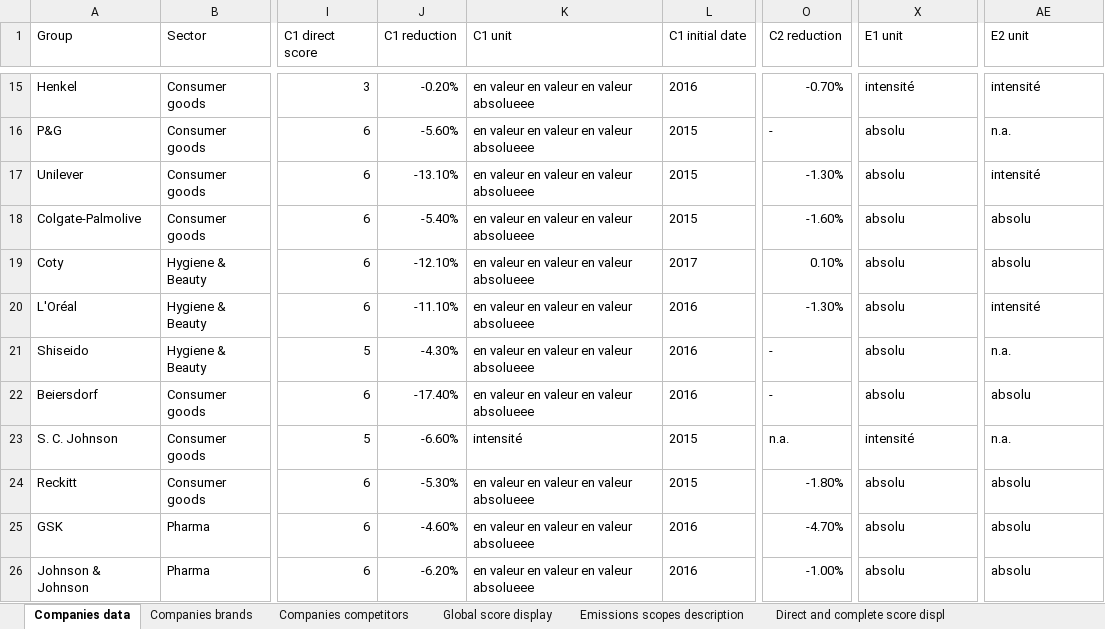
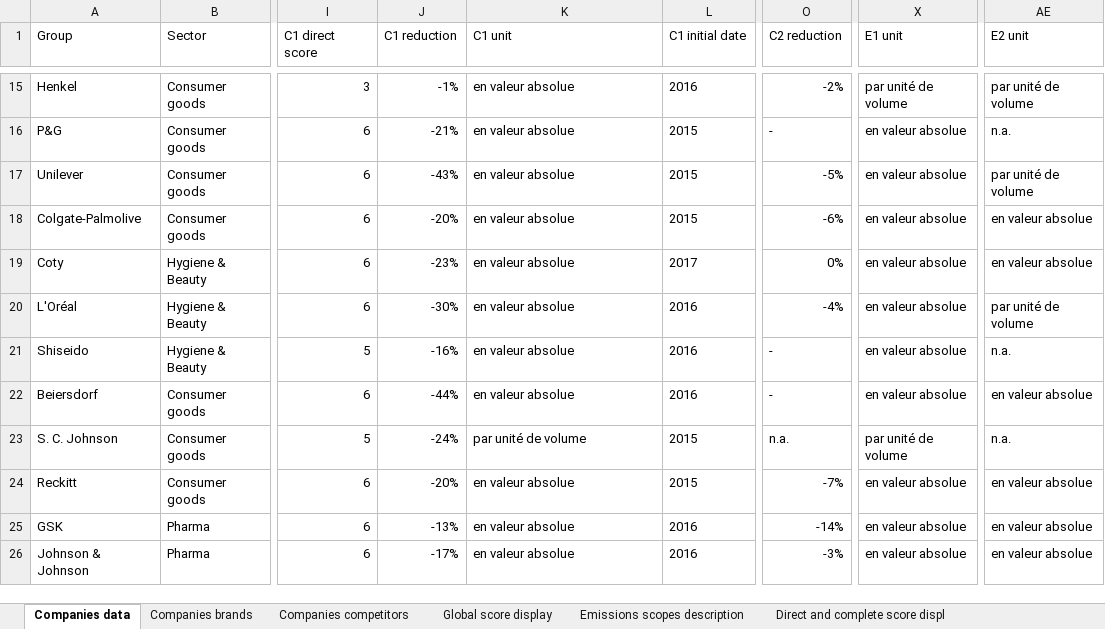
Before and after one commit to dataforgoodfr/batch10_notaclimat, an Excel workbook: data_engineering/BDD consolidée - toutes les tables_v03.xlsx, sheet Companies data, drawn as a sheet; only a part is shown, gaps mark what is left out; values as stored, in another font and other column widths than the file's, no borders; charts and pictures not drawn; the diff covers the shown part only; the diff names each change by its address in the sheet, - before the commit and + after, or states it on an @@ line.

```diff
--- a/data_engineering/BDD consolidée - toutes les tables_v03.xlsx (sheet Companies data)
+++ b/data_engineering/BDD consolidée - toutes les tables_v03.xlsx (sheet Companies data)
-J15 (C1 reduction): -0.20%
+J15 (C1 reduction): -1%
-K15:K22 (C1 unit): en valeur en valeur en valeur absolueee
+K15:K22 (C1 unit): en valeur absolue
-O15 (C2 reduction): -0.70%
+O15 (C2 reduction): -2%
-X15 (E1 unit): intensité
+X15 (E1 unit): par unité de volume
-AE15 (E2 unit): intensité
+AE15 (E2 unit): par unité de volume
-J16 (C1 reduction): -5.60%
+J16 (C1 reduction): -21%
-X16:X22 (E1 unit): absolu
+X16:X22 (E1 unit): en valeur absolue
-J17 (C1 reduction): -13.10%
+J17 (C1 reduction): -43%
-O17 (C2 reduction): -1.30%
+O17 (C2 reduction): -5%
-AE17 (E2 unit): intensité
+AE17 (E2 unit): par unité de volume
-J18 (C1 reduction): -5.40%
+J18 (C1 reduction): -20%
-O18 (C2 reduction): -1.60%
+O18 (C2 reduction): -6%
-AE18:AE19 (E2 unit): absolu
+AE18:AE19 (E2 unit): en valeur absolue
-J19 (C1 reduction): -12.10%
+J19 (C1 reduction): -23%
-O19 (C2 reduction): 0.10%
+O19 (C2 reduction): 0%
-J20 (C1 reduction): -11.10%
+J20 (C1 reduction): -30%
-O20 (C2 reduction): -1.30%
+O20 (C2 reduction): -4%
-AE20 (E2 unit): intensité
+AE20 (E2 unit): par unité de volume
-J21 (C1 reduction): -4.30%
+J21 (C1 reduction): -16%
-J22 (C1 reduction): -17.40%
+J22 (C1 reduction): -44%
-AE22 (E2 unit): absolu
+AE22 (E2 unit): en valeur absolue
-J23 (C1 reduction): -6.60%
+J23 (C1 reduction): -24%
-K23 (C1 unit): intensité
+K23 (C1 unit): par unité de volume
-X23 (E1 unit): intensité
+X23 (E1 unit): par unité de volume
-J24 (C1 reduction): -5.30%
+J24 (C1 reduction): -20%
-K24:K26 (C1 unit): en valeur en valeur en valeur absolueee
+K24:K26 (C1 unit): en valeur absolue
-O24 (C2 reduction): -1.80%
+O24 (C2 reduction): -7%
-X24:X26 (E1 unit): absolu
+X24:X26 (E1 unit): en valeur absolue
-AE24:AE26 (E2 unit): absolu
+AE24:AE26 (E2 unit): en valeur absolue
-J25 (C1 reduction): -4.60%
+J25 (C1 reduction): -13%
-O25 (C2 reduction): -4.70%
+O25 (C2 reduction): -14%
-J26 (C1 reduction): -6.20%
+J26 (C1 reduction): -17%
-O26 (C2 reduction): -1.00%
+O26 (C2 reduction): -3%
```
Also changed, not shown: 51 edited cells elsewhere in this sheet, 1 other file.
